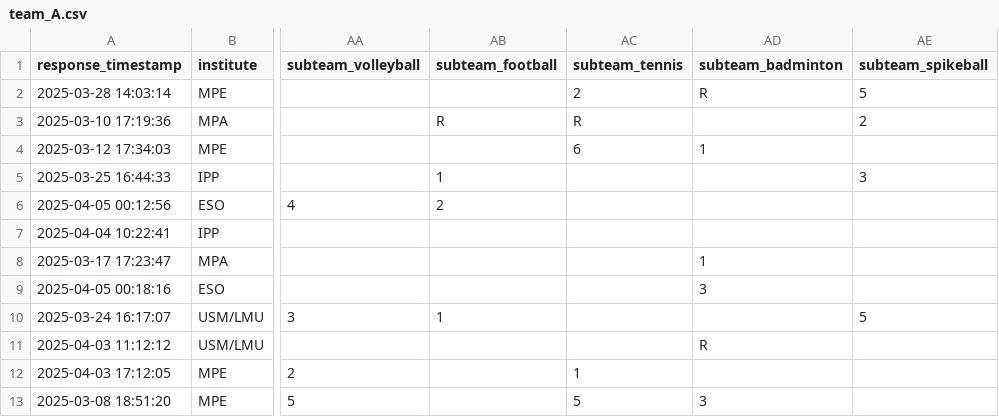
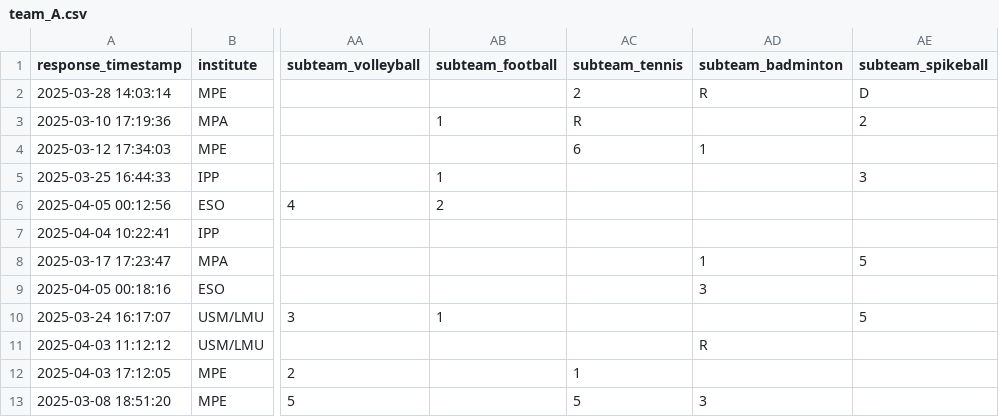
Before and after one commit to FBalzerMPE/imprs_sports_week, a CSV file: data/2025/teams/team_A.csv, drawn as a sheet; only a part is shown, gaps mark what is left out; the diff names each change by its address in the sheet, - before the commit and + after, or states it on an @@ line.

```diff
--- a/data/2025/teams/team_A.csv
+++ b/data/2025/teams/team_A.csv
-AE2 (subteam_spikeball): 5
+AE2 (subteam_spikeball): D
-AB3 (subteam_football): R
+AB3 (subteam_football): 1
-AE8 (subteam_spikeball): (empty)
+AE8 (subteam_spikeball): 5
```
Also changed, not shown: data/2025/matches.csv, data/2025/sanitized_responses.csv, 7 other files.
